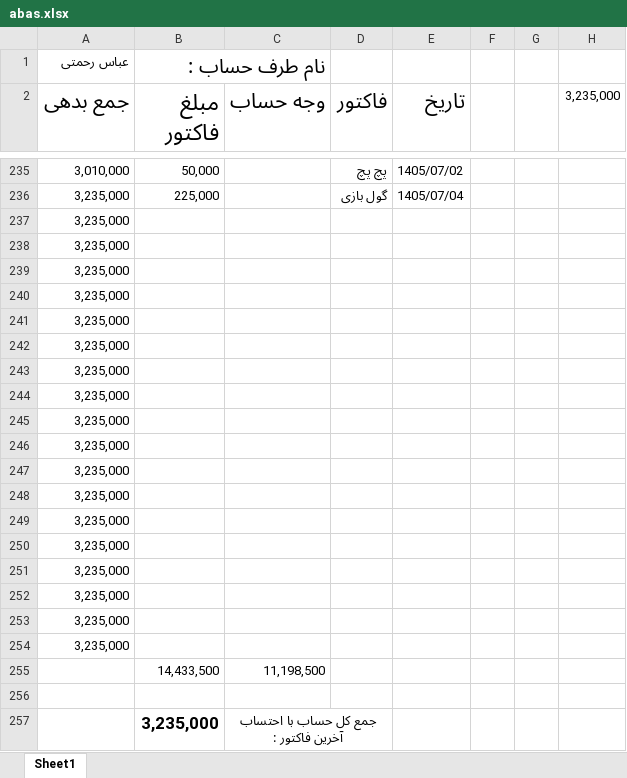
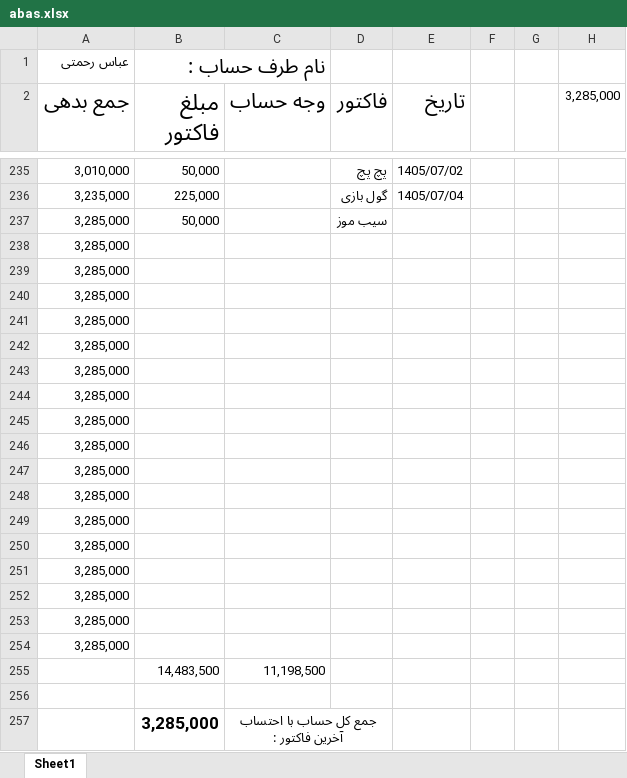
Before and after one commit to Hamidmarket/hesab, an Excel workbook: customers/abas.xlsx, sheet Sheet1, drawn as a sheet; only a part is shown, gaps mark what is left out; values as stored, in another font and other column widths than the file's, no borders; conditional formats not drawn; removed rows and columns are numbered as before the commit, all else as after; the diff names each change by its address in the sheet, - before the commit and + after, or states it on an @@ line.

```diff
--- a/customers/abas.xlsx (sheet Sheet1)
+++ b/customers/abas.xlsx (sheet Sheet1)
-H2: 3,235,000
+H2: 3,285,000
-row 237: 3,235,000
+row 237: 3,285,000 | 50,000 |  | سیب موز
-A238:A254 (جمع بدهی): 3,235,000
+A238:A254 (جمع بدهی): 3,285,000
-B255 (مبلغ فاکتور): 14,433,500
+B255 (مبلغ فاکتور): 14,483,500
-B257 (مبلغ فاکتور): 3,235,000
+B257 (مبلغ فاکتور): 3,285,000
```
Also changed, not shown: customers.xlsx, 2 other files.
